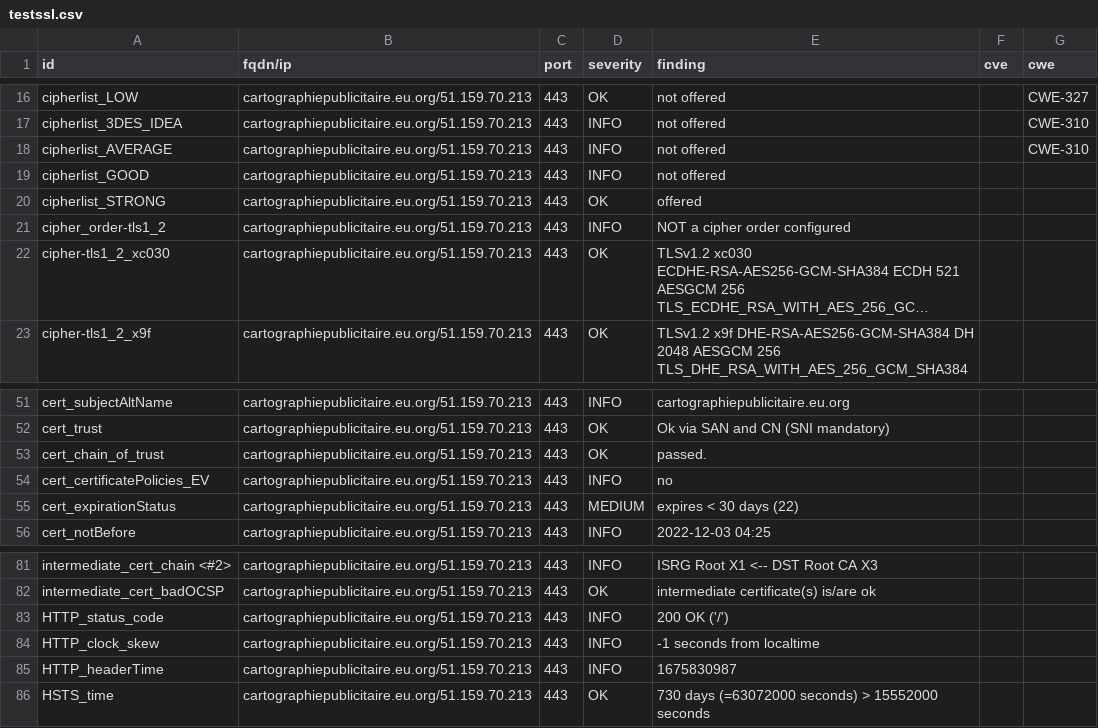
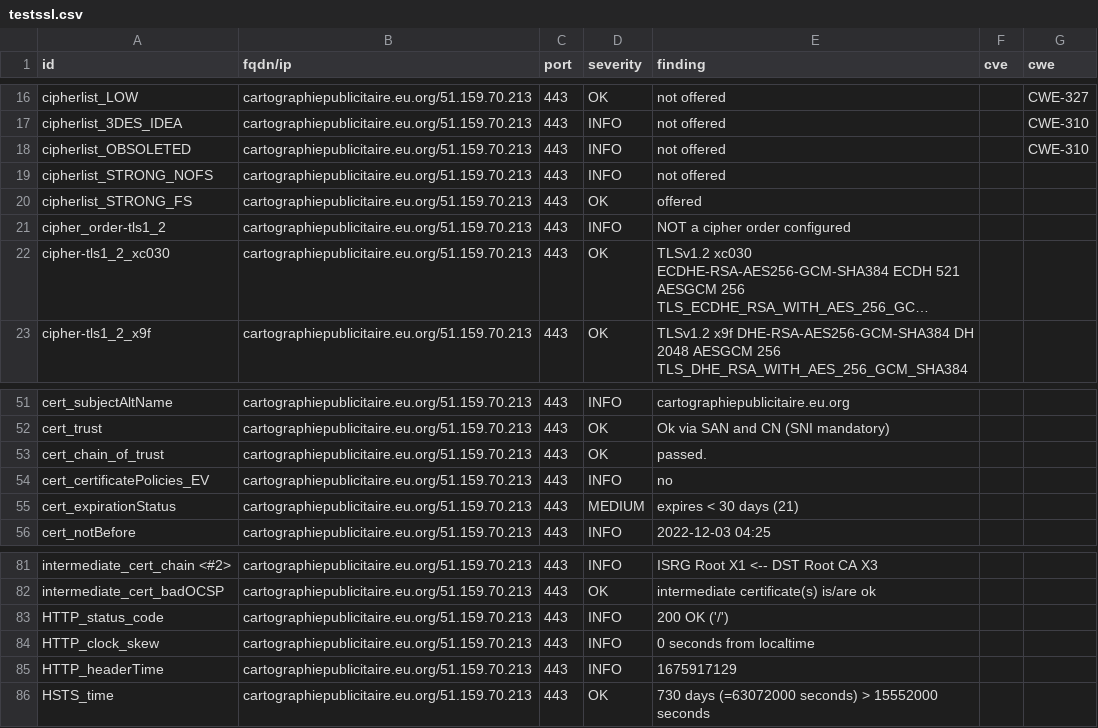
Before and after one commit to arthurlutz/dashlord, a CSV file: results/aHR0cHM6Ly9jYXJ0b2dyYXBoaWVwdWJsaWNpdGFpcmUuZXUub3Jn/testssl.csv, drawn as a sheet; only a part is shown, gaps mark what is left out; long unchanged cells end in ….

```diff
--- a/results/aHR0cHM6Ly9jYXJ0b2dyYXBoaWVwdWJsaWNpdGFpcmUuZXUub3Jn/testssl.csv
+++ b/results/aHR0cHM6Ly9jYXJ0b2dyYXBoaWVwdWJsaWNpdGFpcmUuZXUub3Jn/testssl.csv
@@ -17,5 +17,5 @@
 "cipherlist_3DES_IDEA","cartographiepublicitaire.eu.org/51.159.70.213","443","INFO","not offered","","CWE-310"
-"cipherlist_AVERAGE","cartographiepublicitaire.eu.org/51.159.70.213","443","INFO","not offered","","CWE-310"
-"cipherlist_GOOD","cartographiepublicitaire.eu.org/51.159.70.213","443","INFO","not offered","",""
-"cipherlist_STRONG","cartographiepublicitaire.eu.org/51.159.70.213","443","OK","offered","",""
+"cipherlist_OBSOLETED","cartographiepublicitaire.eu.org/51.159.70.213","443","INFO","not offered","","CWE-310"
+"cipherlist_STRONG_NOFS","cartographiepublicitaire.eu.org/51.159.70.213","443","INFO","not offered","",""
+"cipherlist_STRONG_FS","cartographiepublicitaire.eu.org/51.159.70.213","443","OK","offered","",""
 "cipher_order-tls1_2","cartographiepublicitaire.eu.org/51.159.70.213","443","INFO","NOT a cipher order configured","",""
@@ -54,3 +54,3 @@
 "cert_certificatePolicies_EV","cartographiepublicitaire.eu.org/51.159.70.213","443","INFO","no","",""
-"cert_expirationStatus","cartographiepublicitaire.eu.org/51.159.70.213","443","MEDIUM","expires < 30 days (22)","",""
+"cert_expirationStatus","cartographiepublicitaire.eu.org/51.159.70.213","443","MEDIUM","expires < 30 days (21)","",""
 "cert_notBefore","cartographiepublicitaire.eu.org/51.159.70.213","443","INFO","2022-12-03 04:25","",""
@@ -83,4 +83,4 @@
 "HTTP_status_code","cartographiepublicitaire.eu.org/51.159.70.213","443","INFO","200 OK ('/')","",""
-"HTTP_clock_skew","cartographiepublicitaire.eu.org/51.159.70.213","443","INFO","-1 seconds from localtime","",""
-"HTTP_headerTime","cartographiepublicitaire.eu.org/51.159.70.213","443","INFO","1675830987","",""
+"HTTP_clock_skew","cartographiepublicitaire.eu.org/51.159.70.213","443","INFO","0 seconds from localtime","",""
+"HTTP_headerTime","cartographiepublicitaire.eu.org/51.159.70.213","443","INFO","1675917129","",""
 "HSTS_time","cartographiepublicitaire.eu.org/51.159.70.213","443","OK","730 days (=63072000 seconds) > 15552000 seconds","",""
```
Also changed, not shown: 10 other files.
